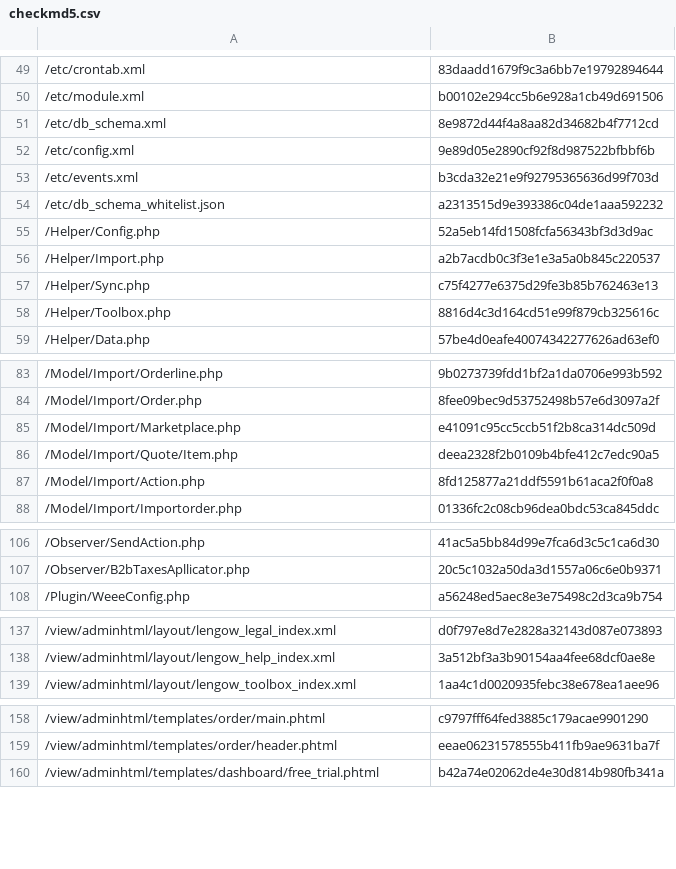
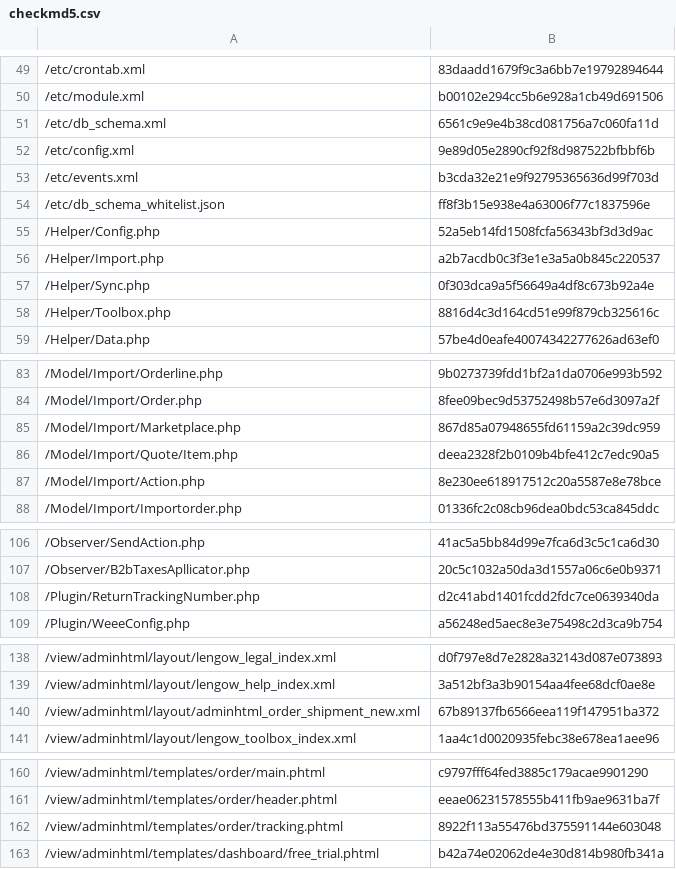
Before and after one commit to lengow/plugin-magento2, a CSV file: etc/checkmd5.csv, drawn as a sheet; only a part is shown, gaps mark what is left out; the diff covers the shown part only.

Commit message:
ECP-44:[WIP] return_tracking_number in progress

```diff
--- a/etc/checkmd5.csv
+++ b/etc/checkmd5.csv
@@ -50,9 +50,9 @@
 /etc/module.xml|b00102e294cc5b6e928a1cb49d691506
-/etc/db_schema.xml|8e9872d44f4a8aa82d34682b4f7712cd
+/etc/db_schema.xml|6561c9e9e4b38cd081756a7c060fa11d
 /etc/config.xml|9e89d05e2890cf92f8d987522bfbbf6b
 /etc/events.xml|b3cda32e21e9f92795365636d99f703d
-/etc/db_schema_whitelist.json|a2313515d9e393386c04de1aaa592232
+/etc/db_schema_whitelist.json|ff8f3b15e938e4a63006f77c1837596e
 /Helper/Config.php|52a5eb14fd1508fcfa56343bf3d3d9ac
 /Helper/Import.php|a2b7acdb0c3f3e1e3a5a0b845c220537
-/Helper/Sync.php|c75f4277e6375d29fe3b85b762463e13
+/Helper/Sync.php|0f303dca9a5f56649a4df8c673b92a4e
 /Helper/Toolbox.php|8816d4c3d164cd51e99f879cb325616c
@@ -84,5 +84,5 @@
 /Model/Import/Order.php|8fee09bec9d53752498b57e6d3097a2f
-/Model/Import/Marketplace.php|e41091c95cc5ccb51f2b8ca314dc509d
+/Model/Import/Marketplace.php|867d85a07948655fd61159a2c39dc959
 /Model/Import/Quote/Item.php|deea2328f2b0109b4bfe412c7edc90a5
-/Model/Import/Action.php|8fd125877a21ddf5591b61aca2f0f0a8
+/Model/Import/Action.php|8e230ee618917512c20a5587e8e78bce
 /Model/Import/Importorder.php|01336fc2c08cb96dea0bdc53ca845ddc
@@ -107,2 +107,3 @@
 /Observer/B2bTaxesApllicator.php|20c5c1032a50da3d1557a06c6e0b9371
+/Plugin/ReturnTrackingNumber.php|d2c41abd1401fcdd2fdc7ce0639340da
 /Plugin/WeeeConfig.php|a56248ed5aec8e3e75498c2d3ca9b754
@@ -138,2 +139,3 @@
 /view/adminhtml/layout/lengow_help_index.xml|3a512bf3a3b90154aa4fee68dcf0ae8e
+/view/adminhtml/layout/adminhtml_order_shipment_new.xml|67b89137fb6566eea119f147951ba372
 /view/adminhtml/layout/lengow_toolbox_index.xml|1aa4c1d0020935febc38e678ea1aee96
@@ -159,2 +161,3 @@
 /view/adminhtml/templates/order/header.phtml|eeae06231578555b411fb9ae9631ba7f
+/view/adminhtml/templates/order/tracking.phtml|8922f113a55476bd375591144e603048
 /view/adminhtml/templates/dashboard/free_trial.phtml|b42a74e02062de4e30d814b980fb341a
```
Also changed, not shown: 2 edited cells elsewhere in this file, 4 other files.
